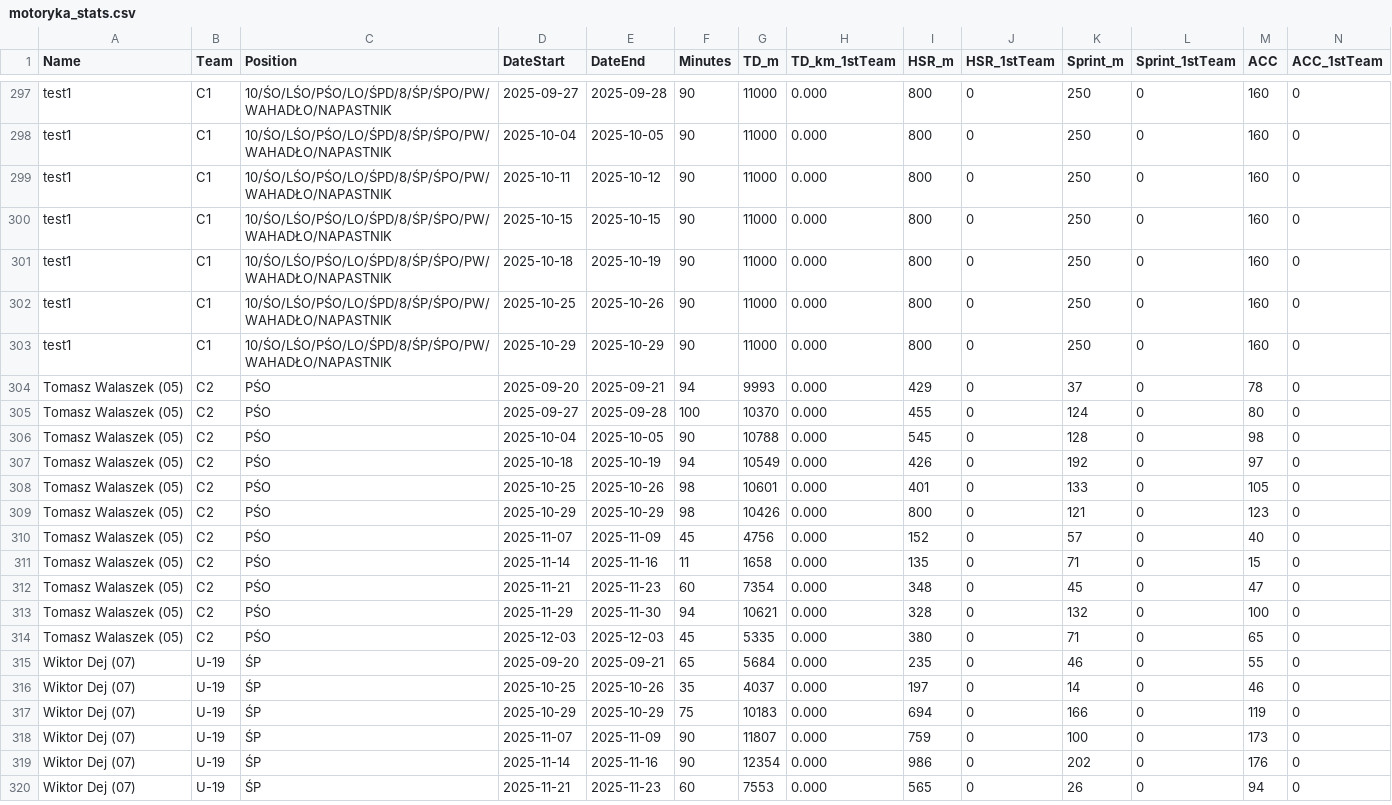
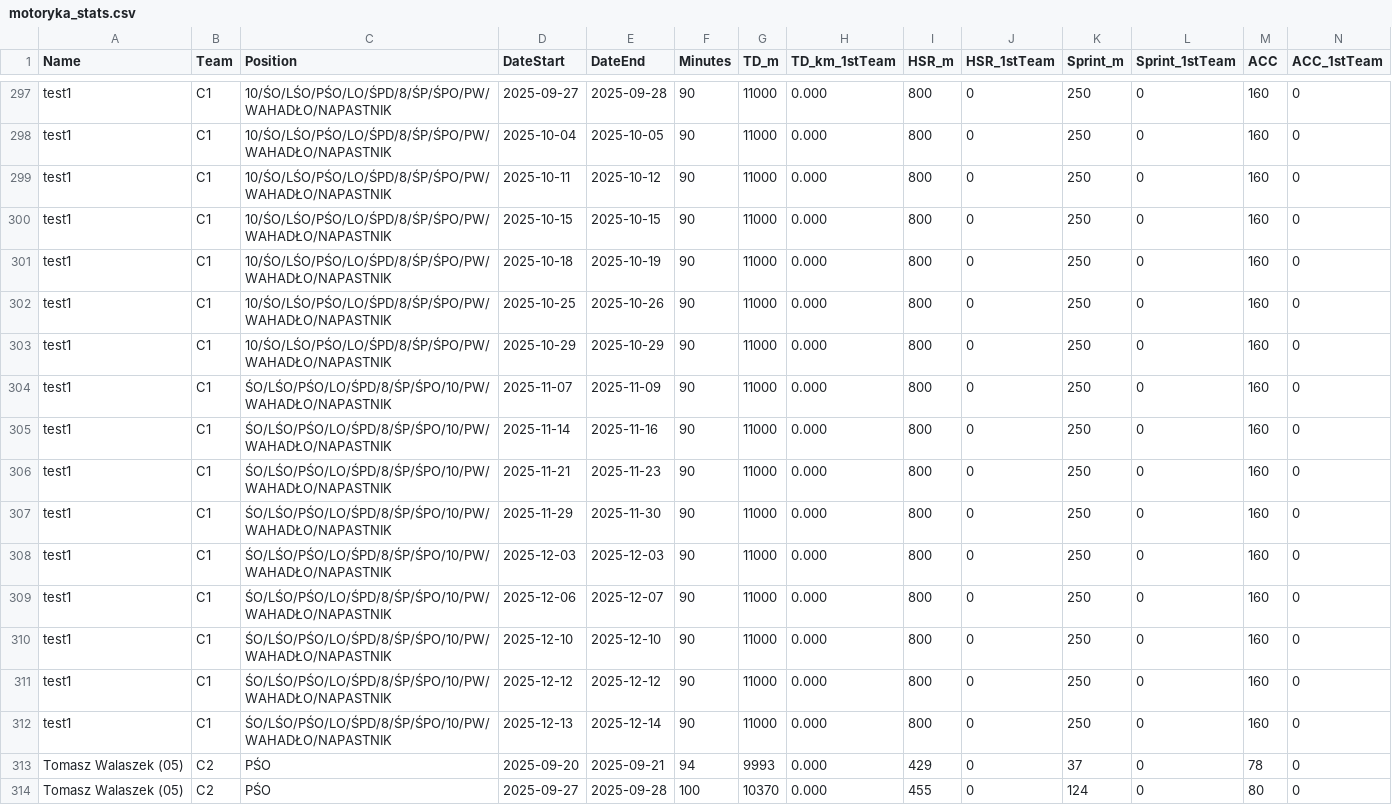
Before and after one commit to GrzegorzTarasek/cracovia-app, a CSV file: dane/motoryka_stats.csv, drawn as a sheet; only a part is shown, gaps mark what is left out; the shorter side is filled out with more unchanged rows; rows hold the shown columns only; the diff names each change by its address in the sheet, - before the commit and + after, or states it on an @@ line.

Commit message:
Update motoryka_stats.csv

```diff
--- a/dane/motoryka_stats.csv
+++ b/dane/motoryka_stats.csv
+row 304: test1 | C1 | ŚO/LŚO/PŚO/LO/ŚPD/8/ŚP/ŚPO/10/PW/WAHADŁO/NAPASTNIK | 2025-11-07 | 2025-11-09 | 90 | 11000 | 0.000 | 800 | 0 | 250 | 0 | 160 | 0
+row 305: test1 | C1 | ŚO/LŚO/PŚO/LO/ŚPD/8/ŚP/ŚPO/10/PW/WAHADŁO/NAPASTNIK | 2025-11-14 | 2025-11-16 | 90 | 11000 | 0.000 | 800 | 0 | 250 | 0 | 160 | 0
+row 306: test1 | C1 | ŚO/LŚO/PŚO/LO/ŚPD/8/ŚP/ŚPO/10/PW/WAHADŁO/NAPASTNIK | 2025-11-21 | 2025-11-23 | 90 | 11000 | 0.000 | 800 | 0 | 250 | 0 | 160 | 0
+row 307: test1 | C1 | ŚO/LŚO/PŚO/LO/ŚPD/8/ŚP/ŚPO/10/PW/WAHADŁO/NAPASTNIK | 2025-11-29 | 2025-11-30 | 90 | 11000 | 0.000 | 800 | 0 | 250 | 0 | 160 | 0
+row 308: test1 | C1 | ŚO/LŚO/PŚO/LO/ŚPD/8/ŚP/ŚPO/10/PW/WAHADŁO/NAPASTNIK | 2025-12-03 | 2025-12-03 | 90 | 11000 | 0.000 | 800 | 0 | 250 | 0 | 160 | 0
+row 309: test1 | C1 | ŚO/LŚO/PŚO/LO/ŚPD/8/ŚP/ŚPO/10/PW/WAHADŁO/NAPASTNIK | 2025-12-06 | 2025-12-07 | 90 | 11000 | 0.000 | 800 | 0 | 250 | 0 | 160 | 0
+row 310: test1 | C1 | ŚO/LŚO/PŚO/LO/ŚPD/8/ŚP/ŚPO/10/PW/WAHADŁO/NAPASTNIK | 2025-12-10 | 2025-12-10 | 90 | 11000 | 0.000 | 800 | 0 | 250 | 0 | 160 | 0
+row 311: test1 | C1 | ŚO/LŚO/PŚO/LO/ŚPD/8/ŚP/ŚPO/10/PW/WAHADŁO/NAPASTNIK | 2025-12-12 | 2025-12-12 | 90 | 11000 | 0.000 | 800 | 0 | 250 | 0 | 160 | 0
+row 312: test1 | C1 | ŚO/LŚO/PŚO/LO/ŚPD/8/ŚP/ŚPO/10/PW/WAHADŁO/NAPASTNIK | 2025-12-13 | 2025-12-14 | 90 | 11000 | 0.000 | 800 | 0 | 250 | 0 | 160 | 0
```
